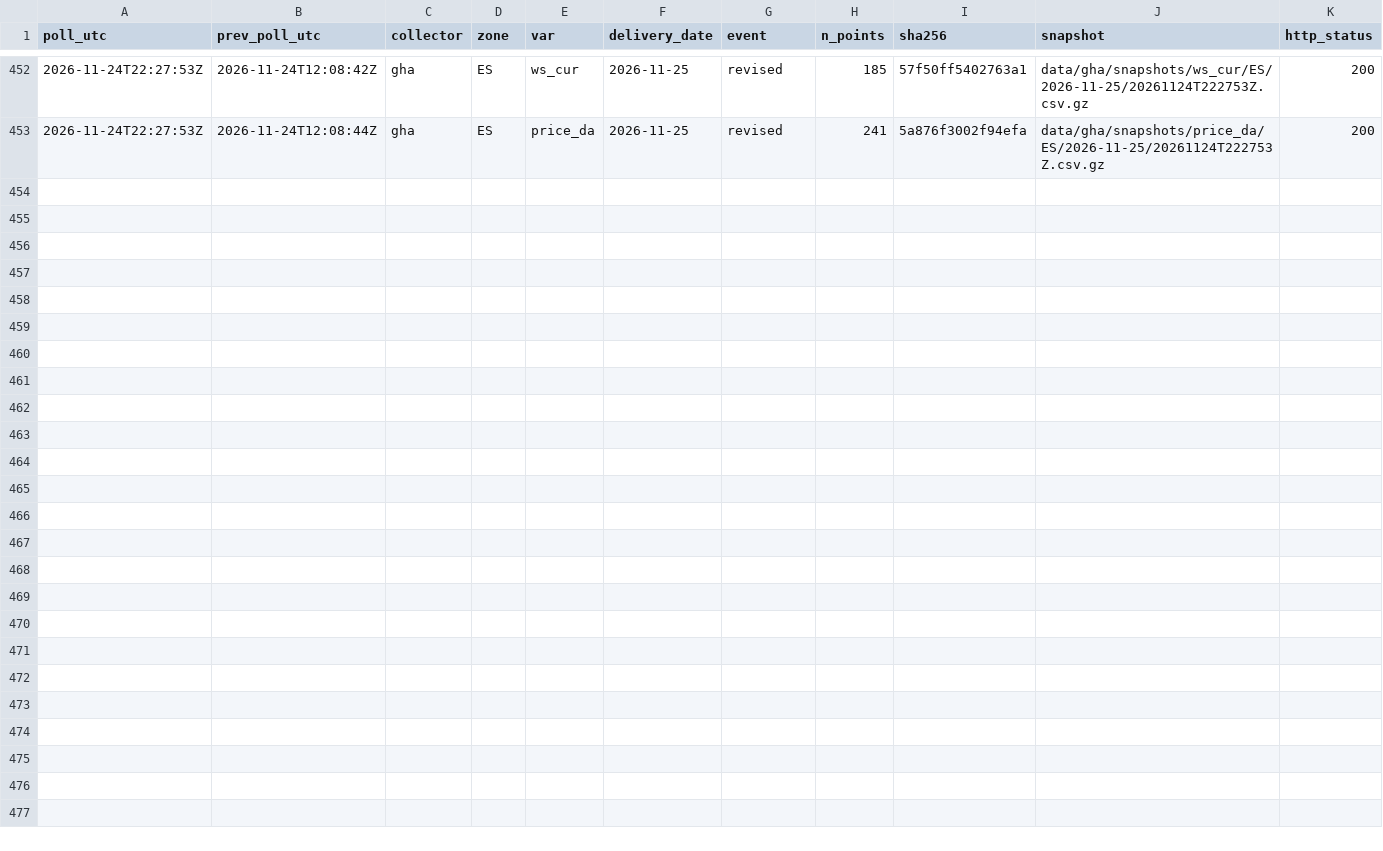
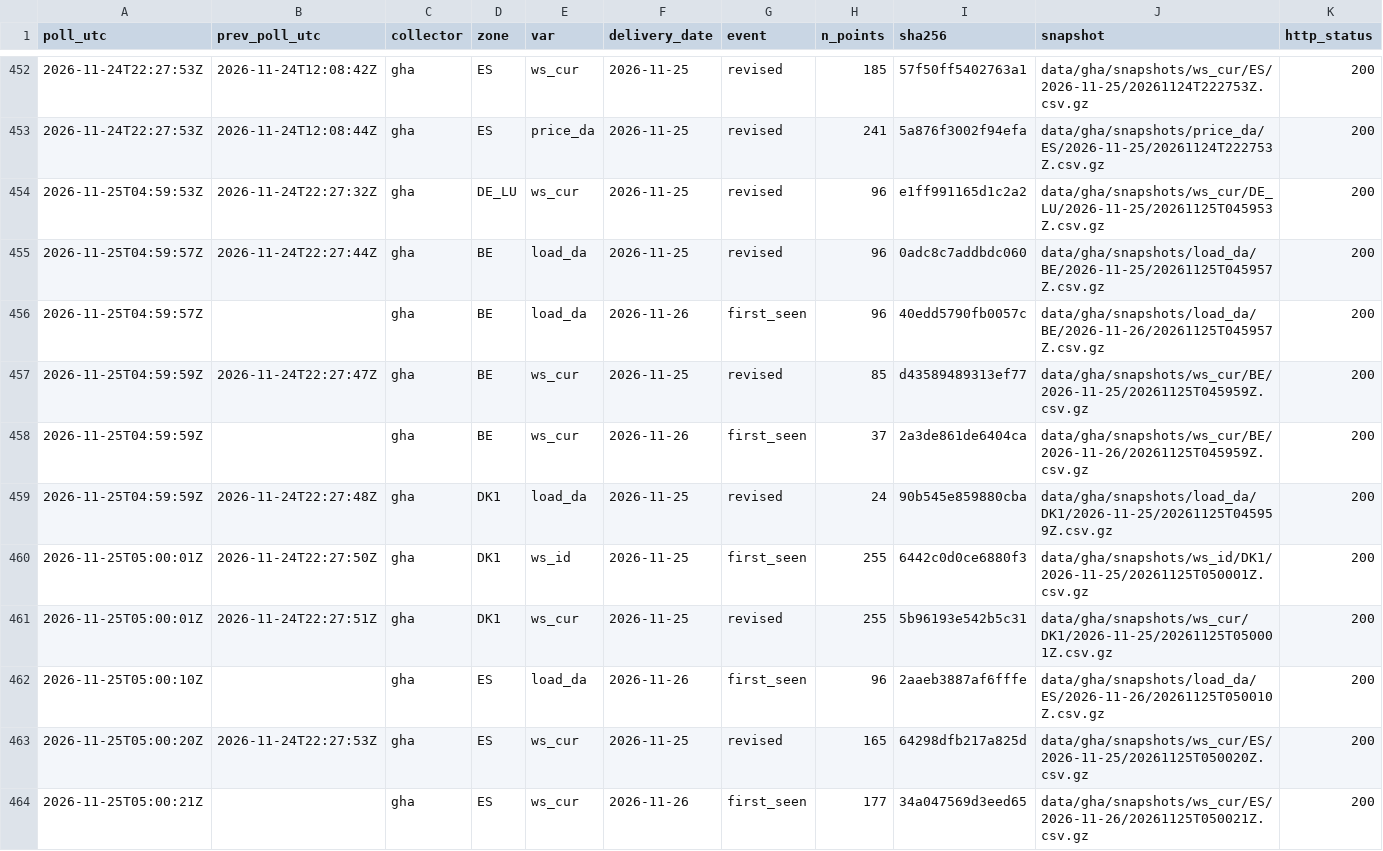
Before and after one commit to myerten/pit-entsoe-collector, a CSV file: data/gha/events/2026-11.csv, drawn as a sheet; only a part is shown, gaps mark what is left out; the diff names each change by its address in the sheet, - before the commit and + after, or states it on an @@ line.

Commit message:
poll 2026-11-25T05:00Z

```diff
--- a/data/gha/events/2026-11.csv
+++ b/data/gha/events/2026-11.csv
+row 454: 2026-11-25T04:59:53Z | 2026-11-24T22:27:32Z | gha | DE_LU | ws_cur | 2026-11-25 | revised | 96 | e1ff991165d1c2a2 | data/gha/snapshots/ws_cur/DE_LU/2026-11-25/20261125T045953Z.csv.gz | 200
+row 455: 2026-11-25T04:59:57Z | 2026-11-24T22:27:44Z | gha | BE | load_da | 2026-11-25 | revised | 96 | 0adc8c7addbdc060 | data/gha/snapshots/load_da/BE/2026-11-25/20261125T045957Z.csv.gz | 200
+row 456: 2026-11-25T04:59:57Z |  | gha | BE | load_da | 2026-11-26 | first_seen | 96 | 40edd5790fb0057c | data/gha/snapshots/load_da/BE/2026-11-26/20261125T045957Z.csv.gz | 200
+row 457: 2026-11-25T04:59:59Z | 2026-11-24T22:27:47Z | gha | BE | ws_cur | 2026-11-25 | revised | 85 | d43589489313ef77 | data/gha/snapshots/ws_cur/BE/2026-11-25/20261125T045959Z.csv.gz | 200
+row 458: 2026-11-25T04:59:59Z |  | gha | BE | ws_cur | 2026-11-26 | first_seen | 37 | 2a3de861de6404ca | data/gha/snapshots/ws_cur/BE/2026-11-26/20261125T045959Z.csv.gz | 200
+row 459: 2026-11-25T04:59:59Z | 2026-11-24T22:27:48Z | gha | DK1 | load_da | 2026-11-25 | revised | 24 | 90b545e859880cba | data/gha/snapshots/load_da/DK1/2026-11-25/20261125T045959Z.csv.gz | 200
+row 460: 2026-11-25T05:00:01Z | 2026-11-24T22:27:50Z | gha | DK1 | ws_id | 2026-11-25 | first_seen | 255 | 6442c0d0ce6880f3 | data/gha/snapshots/ws_id/DK1/2026-11-25/20261125T050001Z.csv.gz | 200
+row 461: 2026-11-25T05:00:01Z | 2026-11-24T22:27:51Z | gha | DK1 | ws_cur | 2026-11-25 | revised | 255 | 5b96193e542b5c31 | data/gha/snapshots/ws_cur/DK1/2026-11-25/20261125T050001Z.csv.gz | 200
+row 462: 2026-11-25T05:00:10Z |  | gha | ES | load_da | 2026-11-26 | first_seen | 96 | 2aaeb3887af6fffe | data/gha/snapshots/load_da/ES/2026-11-26/20261125T050010Z.csv.gz | 200
+row 463: 2026-11-25T05:00:20Z | 2026-11-24T22:27:53Z | gha | ES | ws_cur | 2026-11-25 | revised | 165 | 64298dfb217a825d | data/gha/snapshots/ws_cur/ES/2026-11-25/20261125T050020Z.csv.gz | 200
+row 464: 2026-11-25T05:00:21Z |  | gha | ES | ws_cur | 2026-11-26 | first_seen | 177 | 34a047569d3eed65 | data/gha/snapshots/ws_cur/ES/2026-11-26/20261125T050021Z.csv.gz | 200
```
Also changed, not shown: data/gha/heartbeat/2026-11.csv, 12 other files.
